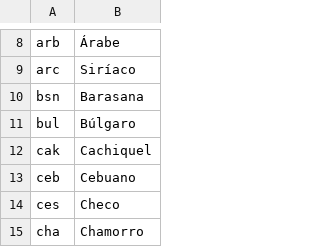
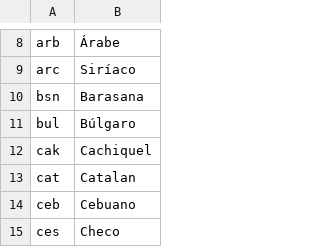
Before and after one commit to alheir/eda-lvl3-lequel, a CSV file: resources/languagecode_names_es.csv, drawn as a sheet; only a part is shown, gaps mark what is left out; the shorter side is filled out with more unchanged rows.

```diff
--- a/resources/languagecode_names_es.csv
+++ b/resources/languagecode_names_es.csv
@@ -12,2 +12,3 @@
 "cak","Cachiquel"
+"cat","Catalan"
 "ceb","Cebuano"
```
Also changed, not shown: 4 other files.
